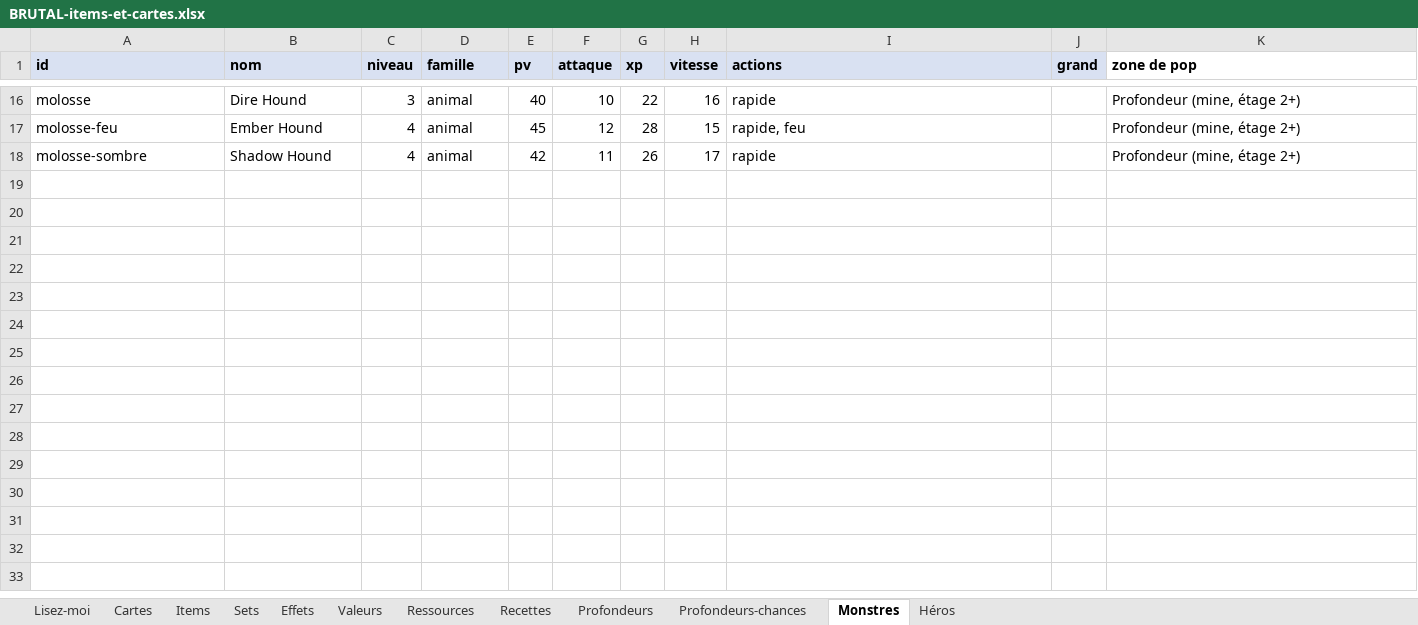
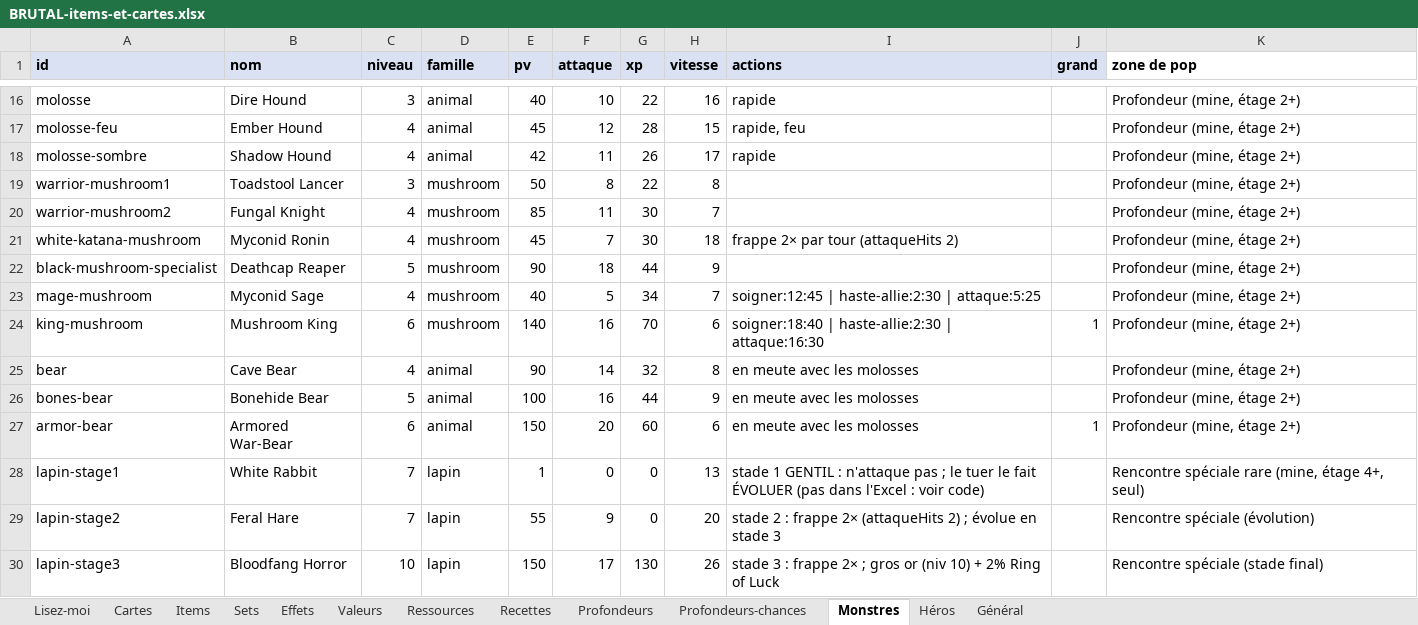
Before and after one commit to Dr-Brioche/Brutal, an Excel workbook: docs/BRUTAL-items-et-cartes.xlsx, sheet Monstres, drawn as a sheet; only a part is shown, gaps mark what is left out; values as stored, in another font and other column widths than the file's, no borders; the diff names each change by its address in the sheet, - before the commit and + after, or states it on an @@ line.

```diff
--- a/docs/BRUTAL-items-et-cartes.xlsx (sheet Monstres)
+++ b/docs/BRUTAL-items-et-cartes.xlsx (sheet Monstres)
+sheet tab: Général
+row 19: warrior-mushroom1 | Toadstool Lancer | 3 | mushroom | 50 | 8 | 22 | 8 |  |  | Profondeur (mine, étage 2+)
+row 20: warrior-mushroom2 | Fungal Knight | 4 | mushroom | 85 | 11 | 30 | 7 |  |  | Profondeur (mine, étage 2+)
+row 21: white-katana-mushroom | Myconid Ronin | 4 | mushroom | 45 | 7 | 30 | 18 | frappe 2× par tour (attaqueHits 2) |  | Profondeur (mine, étage 2+)
+row 22: black-mushroom-specialist | Deathcap Reaper | 5 | mushroom | 90 | 18 | 44 | 9 |  |  | Profondeur (mine, étage 2+)
+row 23: mage-mushroom | Myconid Sage | 4 | mushroom | 40 | 5 | 34 | 7 | soigner:12:45 | haste-allie:2:30 | attaque:5:25 |  | Profondeur (mine, étage 2+)
+row 24: king-mushroom | Mushroom King | 6 | mushroom | 140 | 16 | 70 | 6 | soigner:18:40 | haste-allie:2:30 | attaque:16:30 | 1 | Profondeur (mine, étage 2+)
+row 25: bear | Cave Bear | 4 | animal | 90 | 14 | 32 | 8 | en meute avec les molosses |  | Profondeur (mine, étage 2+)
+row 26: bones-bear | Bonehide Bear | 5 | animal | 100 | 16 | 44 | 9 | en meute avec les molosses |  | Profondeur (mine, étage 2+)
+row 27: armor-bear | Armored War-Bear | 6 | animal | 150 | 20 | 60 | 6 | en meute avec les molosses | 1 | Profondeur (mine, étage 2+)
+row 28: lapin-stage1 | White Rabbit | 7 | lapin | 1 | 0 | 0 | 13 | stade 1 GENTIL : n'attaque pas ; le tuer le fait ÉVOLUER (pas dans l'Excel : voir code) |  | Rencontre spéciale rare (mine, étage 4+, seul)
+row 29: lapin-stage2 | Feral Hare | 7 | lapin | 55 | 9 | 0 | 20 | stade 2 : frappe 2× (attaqueHits 2) ; évolue en stade 3 |  | Rencontre spéciale (évolution)
+row 30: lapin-stage3 | Bloodfang Horror | 10 | lapin | 150 | 17 | 130 | 26 | stade 3 : frappe 2× ; gros or (niv 10) + 2% Ring of Luck |  | Rencontre spéciale (stade final)
```
Also changed, not shown: sheet Items, sheet Valeurs, 2 other files.
